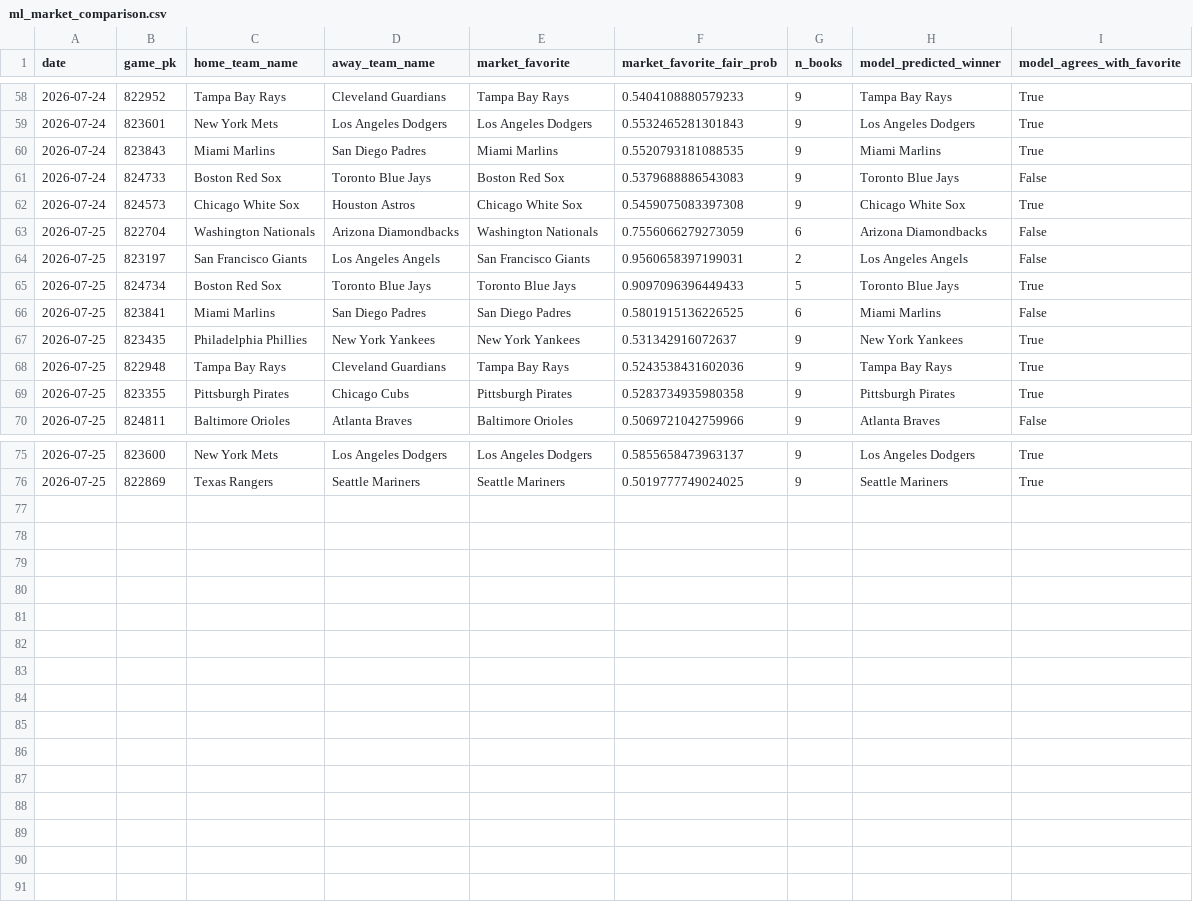
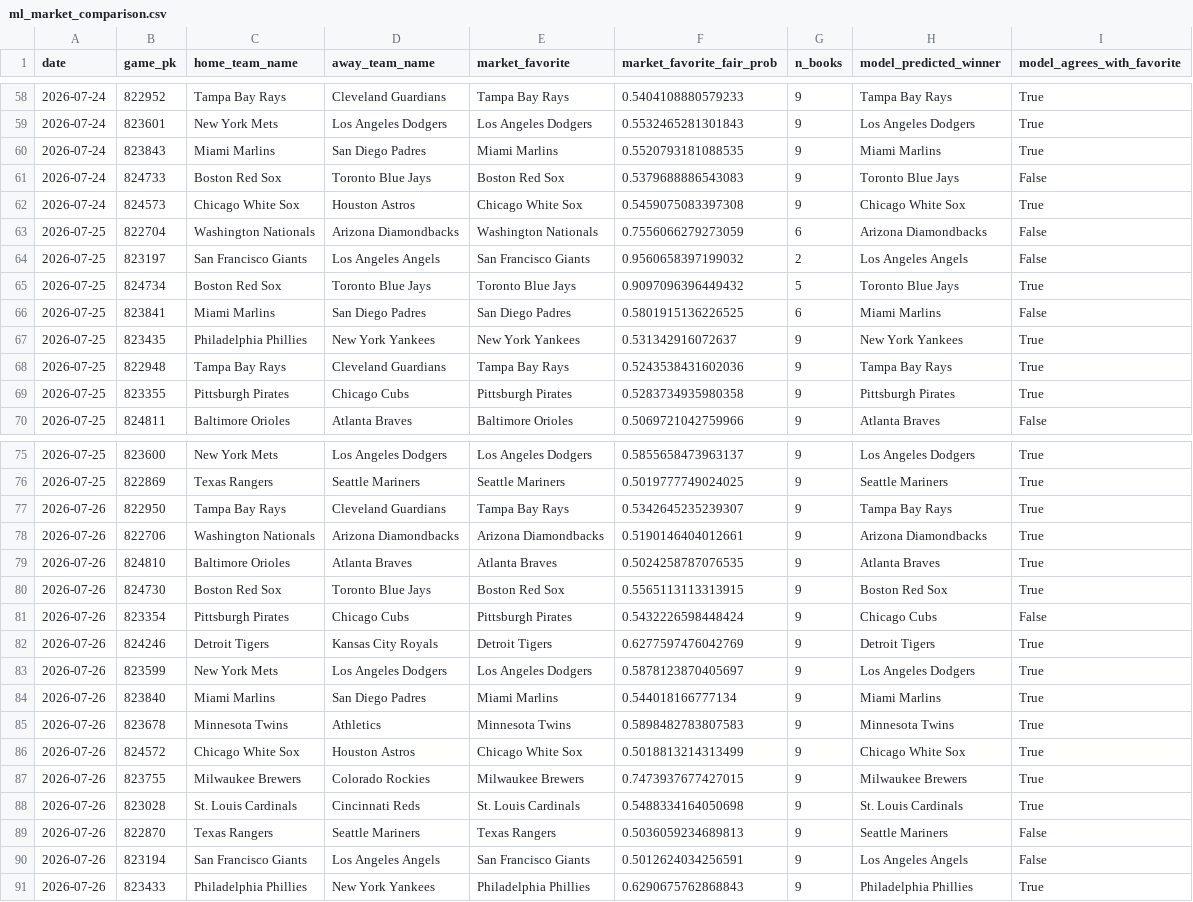
Before and after one commit to jackgoad05-afk/mlb-k-props, a CSV file: output/ml_market_comparison.csv, drawn as a sheet; only a part is shown, gaps mark what is left out.

```diff
--- a/output/ml_market_comparison.csv
+++ b/output/ml_market_comparison.csv
@@ -63,4 +63,4 @@ date,game_pk,home_team_name,away_team_name,market_favorite,market_favorite_fair_
 2026-07-25,822704,Washington Nationals,Arizona Diamondbacks,Washington Nationals,0.7556066279273059,6,Arizona Diamondbacks,False
-2026-07-25,823197,San Francisco Giants,Los Angeles Angels,San Francisco Giants,0.9560658397199031,2,Los Angeles Angels,False
-2026-07-25,824734,Boston Red Sox,Toronto Blue Jays,Toronto Blue Jays,0.9097096396449433,5,Toronto Blue Jays,True
+2026-07-25,823197,San Francisco Giants,Los Angeles Angels,San Francisco Giants,0.9560658397199032,2,Los Angeles Angels,False
+2026-07-25,824734,Boston Red Sox,Toronto Blue Jays,Toronto Blue Jays,0.9097096396449432,5,Toronto Blue Jays,True
 2026-07-25,823841,Miami Marlins,San Diego Padres,San Diego Padres,0.5801915136226525,6,Miami Marlins,False
@@ -76 +76,16 @@ date,game_pk,home_team_name,away_team_name,market_favorite,market_favorite_fair_
 2026-07-25,822869,Texas Rangers,Seattle Mariners,Seattle Mariners,0.5019777749024025,9,Seattle Mariners,True
+2026-07-26,822950,Tampa Bay Rays,Cleveland Guardians,Tampa Bay Rays,0.5342645235239307,9,Tampa Bay Rays,True
+2026-07-26,822706,Washington Nationals,Arizona Diamondbacks,Arizona Diamondbacks,0.5190146404012661,9,Arizona Diamondbacks,True
+2026-07-26,824810,Baltimore Orioles,Atlanta Braves,Atlanta Braves,0.5024258787076535,9,Atlanta Braves,True
+2026-07-26,824730,Boston Red Sox,Toronto Blue Jays,Boston Red Sox,0.5565113113313915,9,Boston Red Sox,True
+2026-07-26,823354,Pittsburgh Pirates,Chicago Cubs,Pittsburgh Pirates,0.5432226598448424,9,Chicago Cubs,False
+2026-07-26,824246,Detroit Tigers,Kansas City Royals,Detroit Tigers,0.6277597476042769,9,Detroit Tigers,True
+2026-07-26,823599,New York Mets,Los Angeles Dodgers,Los Angeles Dodgers,0.5878123870405697,9,Los Angeles Dodgers,True
+2026-07-26,823840,Miami Marlins,San Diego Padres,Miami Marlins,0.544018166777134,9,Miami Marlins,True
+2026-07-26,823678,Minnesota Twins,Athletics,Minnesota Twins,0.5898482783807583,9,Minnesota Twins,True
+2026-07-26,824572,Chicago White Sox,Houston Astros,Chicago White Sox,0.5018813214313499,9,Chicago White Sox,True
+2026-07-26,823755,Milwaukee Brewers,Colorado Rockies,Milwaukee Brewers,0.7473937677427015,9,Milwaukee Brewers,True
+2026-07-26,823028,St. Louis Cardinals,Cincinnati Reds,St. Louis Cardinals,0.5488334164050698,9,St. Louis Cardinals,True
+2026-07-26,822870,Texas Rangers,Seattle Mariners,Texas Rangers,0.5036059234689813,9,Seattle Mariners,False
+2026-07-26,823194,San Francisco Giants,Los Angeles Angels,San Francisco Giants,0.5012624034256591,9,Los Angeles Angels,False
+2026-07-26,823433,Philadelphia Phillies,New York Yankees,Philadelphia Phillies,0.6290675762868843,9,Philadelphia Phillies,True
```
Also changed, not shown: data/raw/pitcher_gamelogs_2026.csv, data/raw/schedule_2026.csv, 8 other files.
